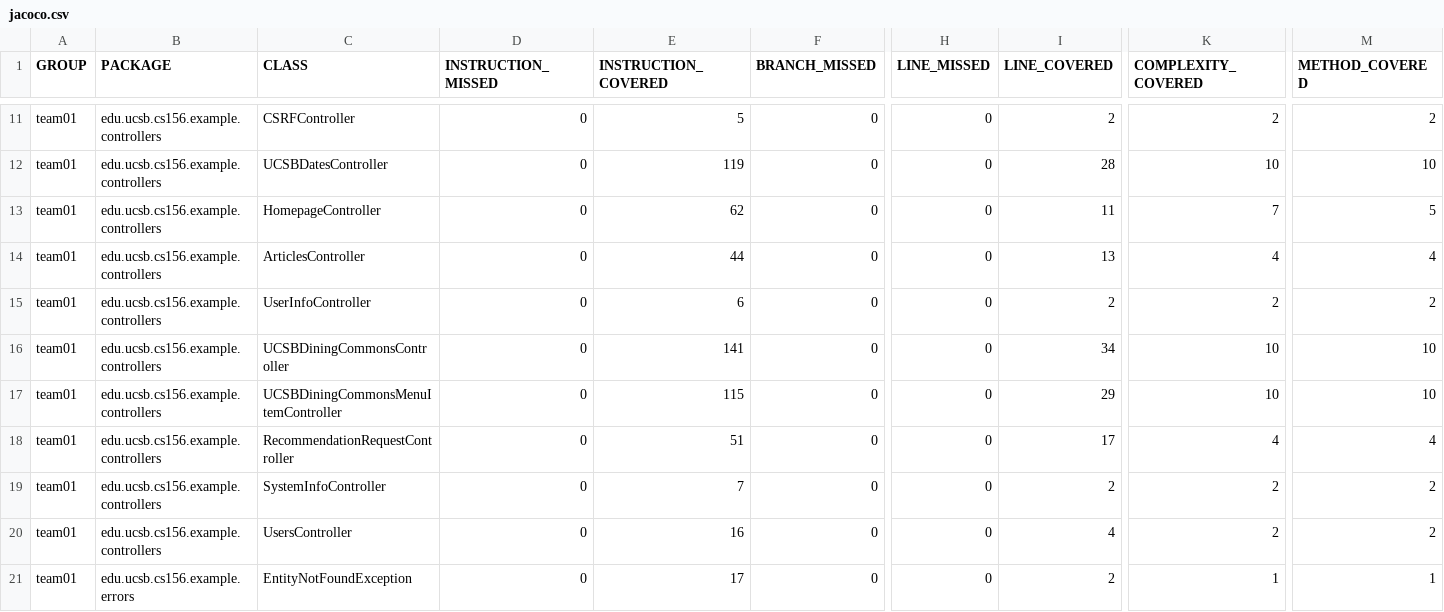
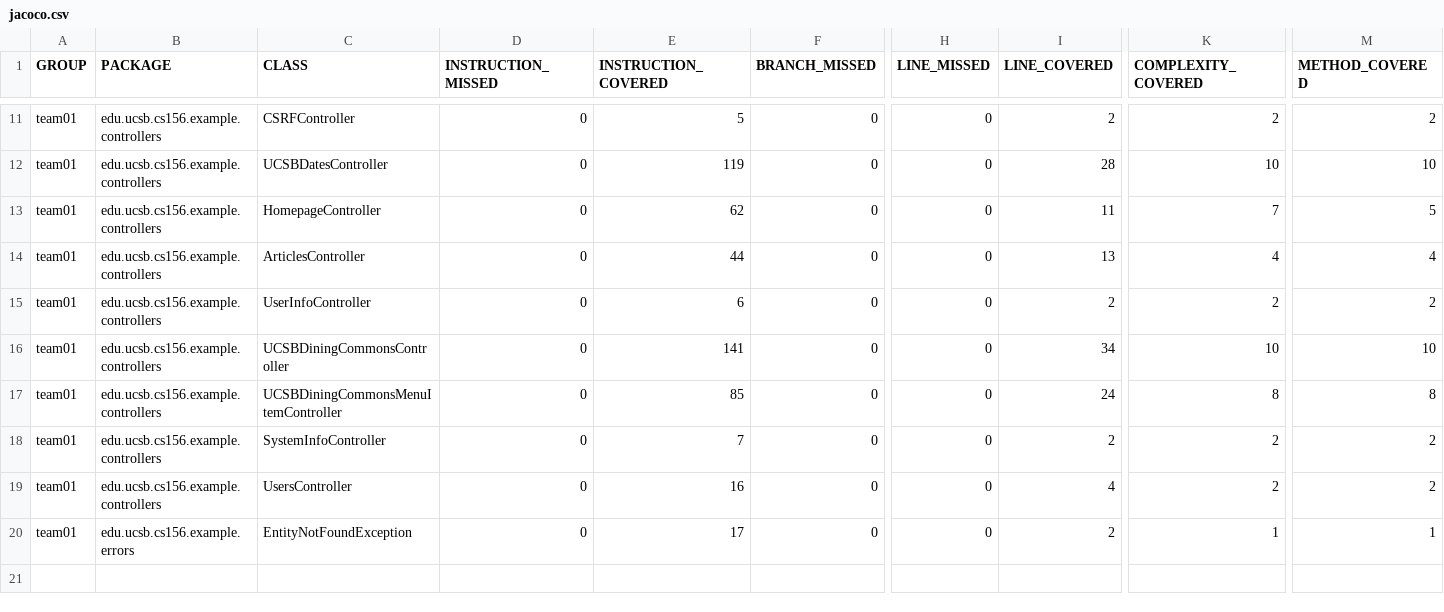
Before and after one commit to ucsb-cs156-f25/team01-f25-02, a CSV file: jacoco/jacoco.csv, drawn as a sheet; only a part is shown, gaps mark what is left out; rows hold the shown columns only; the diff names each change by its address in the sheet, - before the commit and + after, or states it on an @@ line.

Commit message:
Deploying to gh-pages from @ ucsb-cs156-f25/team01-f25-02@c778e708d73a69fe1ed3a8f05c47b87a58c78b88 🚀

```diff
--- a/jacoco/jacoco.csv
+++ b/jacoco/jacoco.csv
-E17 (INSTRUCTION_COVERED): 115
+E17 (INSTRUCTION_COVERED): 85
-I17 (LINE_COVERED): 29
+I17 (LINE_COVERED): 24
-K17 (COMPLEXITY_COVERED): 10
+K17 (COMPLEXITY_COVERED): 8
-M17 (METHOD_COVERED): 10
+M17 (METHOD_COVERED): 8
-row 18: team01 | edu.ucsb.cs156.example.controllers | RecommendationRequestController | 0 | 51 | 0 | 0 | 17 | 4 | 4
```
Also changed, not shown: 9 other files.
